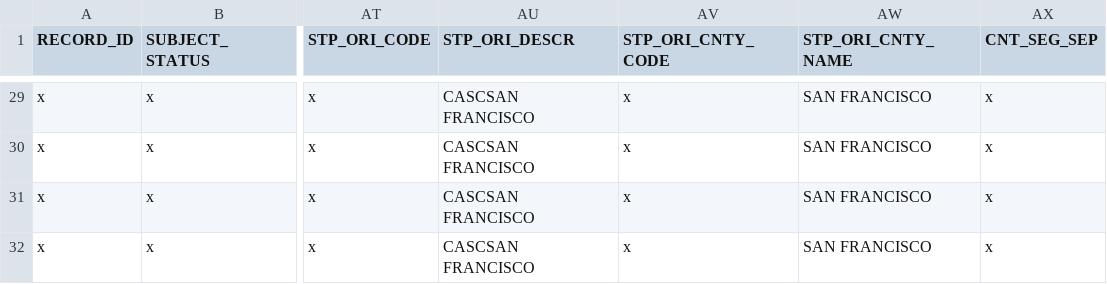
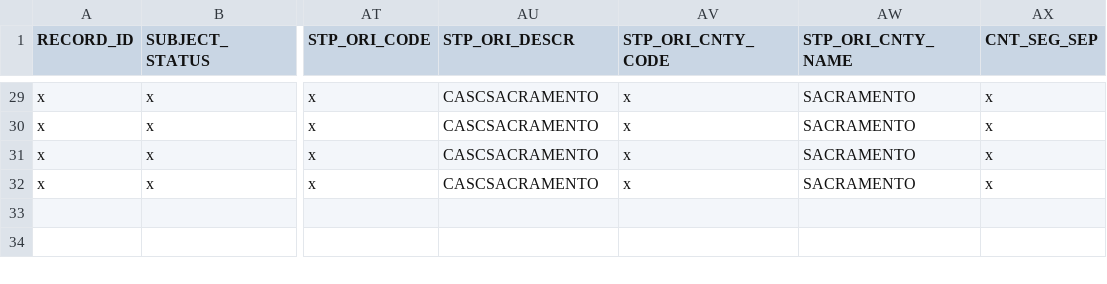
Before and after one commit to codeforamerica/gogen_pilots, a CSV file: test_fixtures/cadoj.csv, drawn as a sheet; only a part is shown, gaps mark what is left out; the diff covers the shown part only; the diff names each change by its address in the sheet, - before the commit and + after, or states it on an @@ line.

```diff
--- a/test_fixtures/cadoj.csv
+++ b/test_fixtures/cadoj.csv
-AU29:AU32 (STP_ORI_DESCR): CASCSAN FRANCISCO
+AU29:AU32 (STP_ORI_DESCR): CASCSACRAMENTO
-AW29:AW32 (STP_ORI_CNTY_NAME): SAN FRANCISCO
+AW29:AW32 (STP_ORI_CNTY_NAME): SACRAMENTO
```
Also changed, not shown: 54 edited cells elsewhere in this file, test_fixtures/doj_results.csv, 3 other files.
